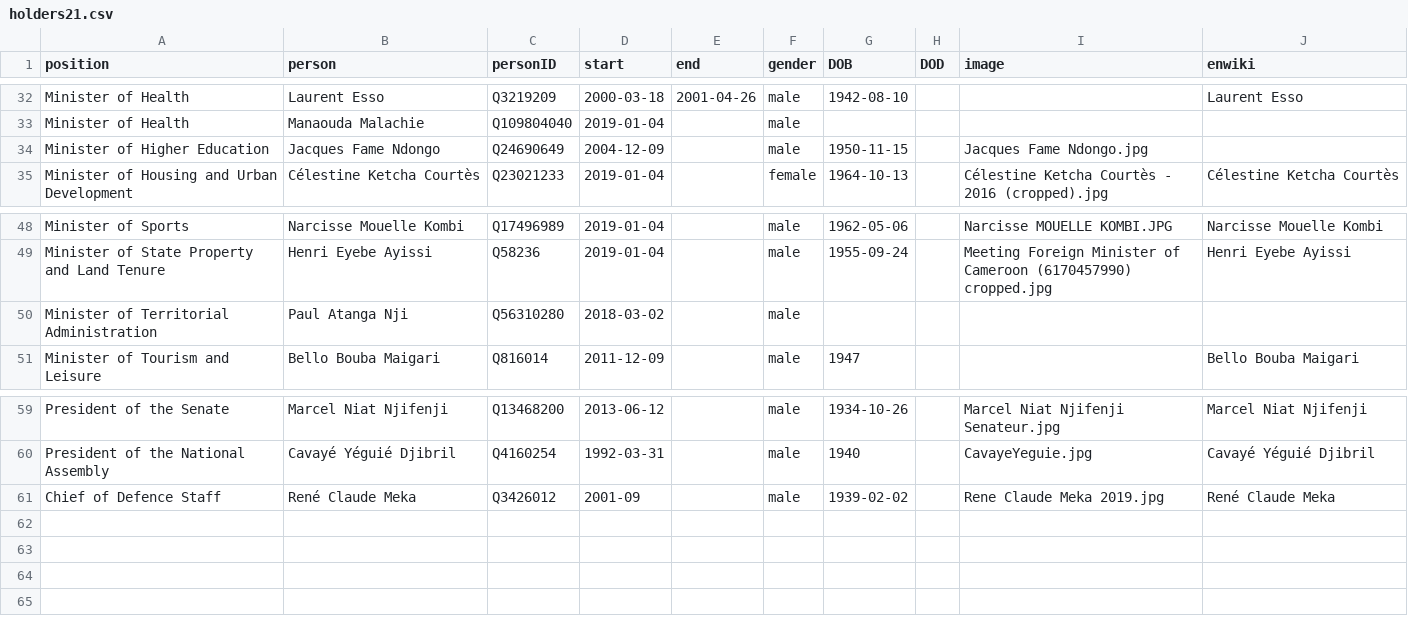
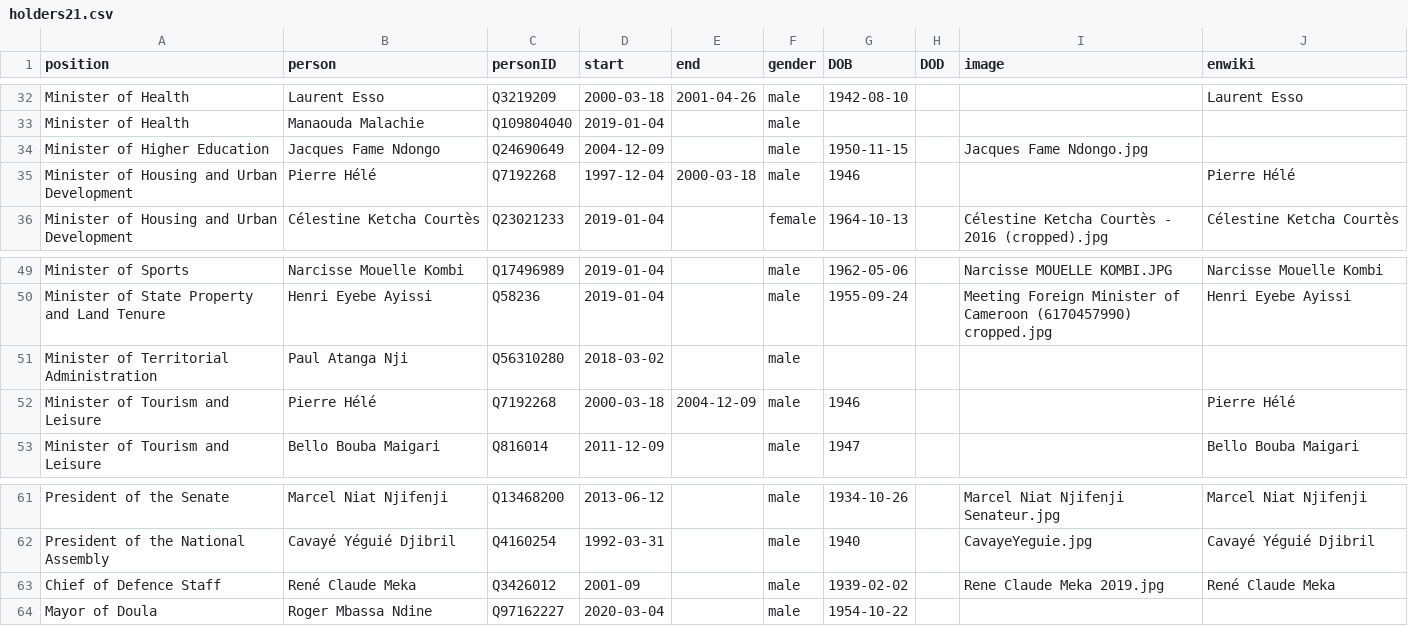
Before and after one commit to every-politician-scrapers/cameroon, a CSV file: html/holders21.csv, drawn as a sheet; only a part is shown, gaps mark what is left out.

```diff
--- a/html/holders21.csv
+++ b/html/holders21.csv
@@ -34,2 +34,3 @@ Minister of Health,Manaouda Malachie,Q109804040,2019-01-04,,male,,,,
 Minister of Higher Education,Jacques Fame Ndongo,Q24690649,2004-12-09,,male,1950-11-15,,Jacques Fame Ndongo.jpg,
+Minister of Housing and Urban Development,Pierre Hélé,Q7192268,1997-12-04,2000-03-18,male,1946,,,Pierre Hélé
 Minister of Housing and Urban Development,Célestine Ketcha Courtès,Q23021233,2019-01-04,,female,1964-10-13,,Célestine Ketcha Courtès - 2016 (cropped).jpg,Célestine Ketcha Courtès
@@ -50,2 +51,3 @@ Minister of State Property and Land Tenure,Henri Eyebe Ayissi,Q58236,2019-01-04,
 Minister of Territorial Administration,Paul Atanga Nji,Q56310280,2018-03-02,,male,,,,
+Minister of Tourism and Leisure,Pierre Hélé,Q7192268,2000-03-18,2004-12-09,male,1946,,,Pierre Hélé
 Minister of Tourism and Leisure,Bello Bouba Maigari,Q816014,2011-12-09,,male,1947,,,Bello Bouba Maigari
@@ -61 +63,2 @@ President of the National Assembly,Cavayé Yéguié Djibril,Q4160254,1992-03-31,
 Chief of Defence Staff,René Claude Meka,Q3426012,2001-09,,male,1939-02-02,,Rene Claude Meka 2019.jpg,René Claude Meka
+Mayor of Doula,Roger Mbassa Ndine,Q97162227,2020-03-04,,male,1954-10-22,,,
```
Also changed, not shown: html/family.csv, 1 other file.
